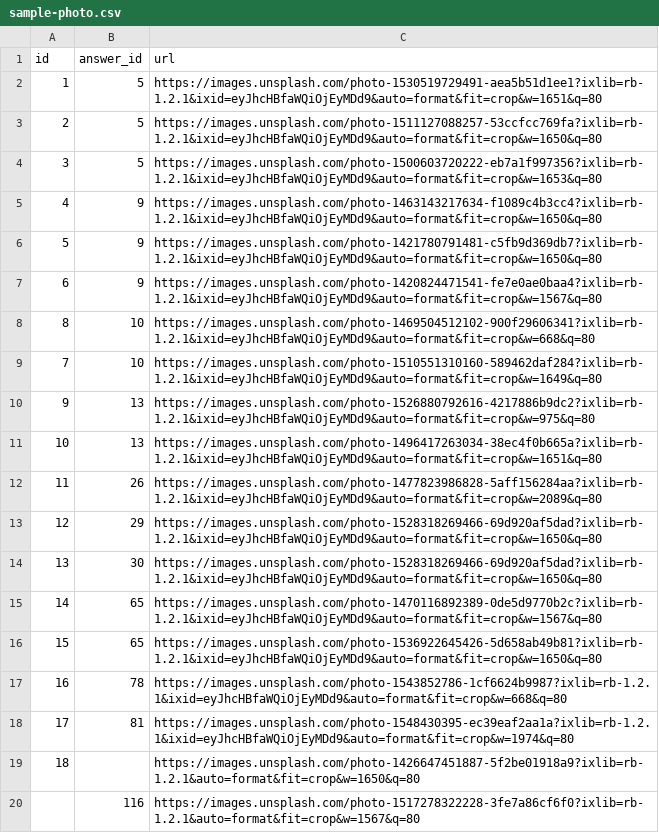
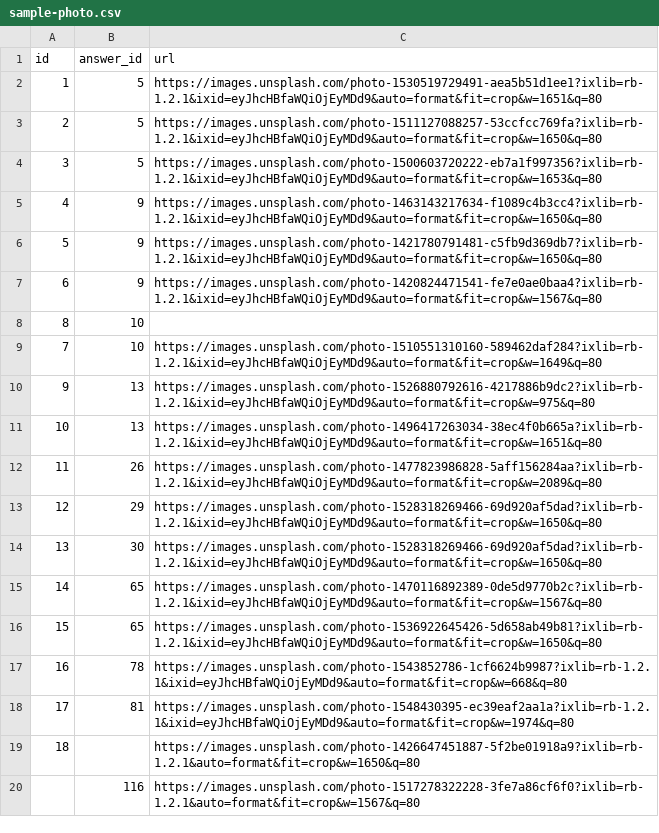
Before and after one commit to Christopherliang7/Node-Streams-Processor, a CSV file: data/sample-photo.csv, drawn as a sheet.

Commit message:
Cleaned Photos CSV File Working on implementing to MySQL database

```diff
--- a/data/sample-photo.csv
+++ b/data/sample-photo.csv
@@ -7,3 +7,3 @@ id, answer_id, url
 6,9,"https://images.unsplash.com/photo-1420824471541-fe7e0ae0baa4?ixlib=rb-1.2.1&ixid=eyJhcHBfaWQiOjEyMDd9&auto=format&fit=crop&w=1567&q=80"
-8,10,"https://images.unsplash.com/photo-1469504512102-900f29606341?ixlib=rb-1.2.1&ixid=eyJhcHBfaWQiOjEyMDd9&auto=format&fit=crop&w=668&q=80"
+8,10,
 7,10,"https://images.unsplash.com/photo-1510551310160-589462daf284?ixlib=rb-1.2.1&ixid=eyJhcHBfaWQiOjEyMDd9&auto=format&fit=crop&w=1649&q=80"
```
Also changed, not shown: 1 other file.
